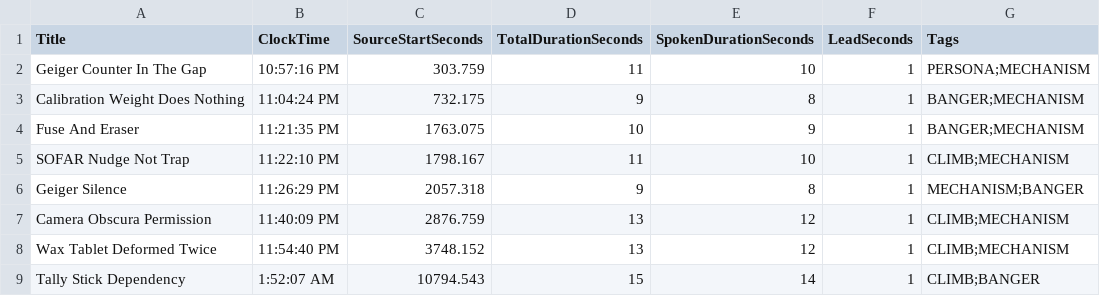
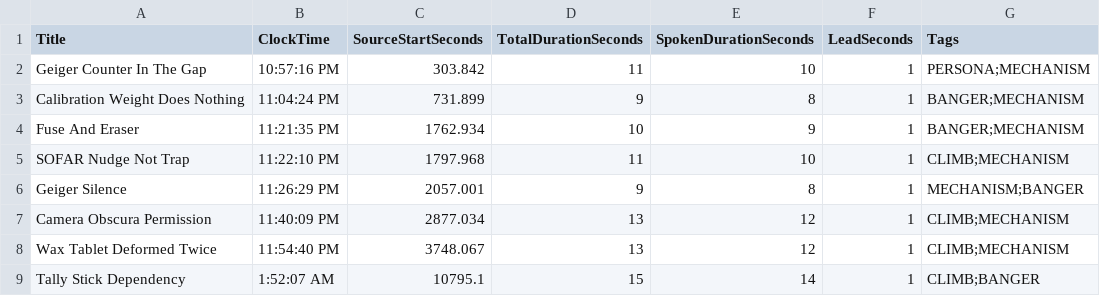
Before and after one commit to dr3d/robot-790, a CSV file: curation/audio/nap-edge-quips-2026-08-30.cuts.csv, drawn as a sheet.

Commit message:
Fix Eric audio album alignment
Build clip albums from a temporary gap-filled audio source so transcript timestamps line up with browser recordings that contain silent gaps. Regenerate the NapEdge quips MP3 and cut sheet.

```diff
--- a/curation/audio/nap-edge-quips-2026-08-30.cuts.csv
+++ b/curation/audio/nap-edge-quips-2026-08-30.cuts.csv
@@ -1,9 +1,9 @@
 "Title","ClockTime","SourceStartSeconds","TotalDurationSeconds","SpokenDurationSeconds","LeadSeconds","Tags"
-"Geiger Counter In The Gap","10:57:16 PM","303.759","11","10","1","PERSONA;MECHANISM"
-"Calibration Weight Does Nothing","11:04:24 PM","732.175","9","8","1","BANGER;MECHANISM"
-"Fuse And Eraser","11:21:35 PM","1763.075","10","9","1","BANGER;MECHANISM"
-"SOFAR Nudge Not Trap","11:22:10 PM","1798.167","11","10","1","CLIMB;MECHANISM"
-"Geiger Silence","11:26:29 PM","2057.318","9","8","1","MECHANISM;BANGER"
-"Camera Obscura Permission","11:40:09 PM","2876.759","13","12","1","CLIMB;MECHANISM"
-"Wax Tablet Deformed Twice","11:54:40 PM","3748.152","13","12","1","CLIMB;MECHANISM"
-"Tally Stick Dependency","1:52:07 AM","10794.543","15","14","1","CLIMB;BANGER"
+"Geiger Counter In The Gap","10:57:16 PM","303.842","11","10","1","PERSONA;MECHANISM"
+"Calibration Weight Does Nothing","11:04:24 PM","731.899","9","8","1","BANGER;MECHANISM"
+"Fuse And Eraser","11:21:35 PM","1762.934","10","9","1","BANGER;MECHANISM"
+"SOFAR Nudge Not Trap","11:22:10 PM","1797.968","11","10","1","CLIMB;MECHANISM"
+"Geiger Silence","11:26:29 PM","2057.001","9","8","1","MECHANISM;BANGER"
+"Camera Obscura Permission","11:40:09 PM","2877.034","13","12","1","CLIMB;MECHANISM"
+"Wax Tablet Deformed Twice","11:54:40 PM","3748.067","13","12","1","CLIMB;MECHANISM"
+"Tally Stick Dependency","1:52:07 AM","10795.1","15","14","1","CLIMB;BANGER"
```
Also changed, not shown: 3 other files.
